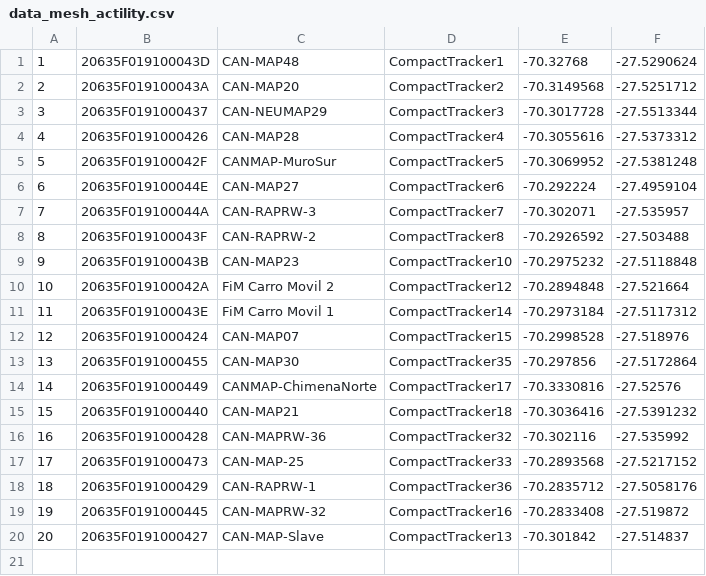
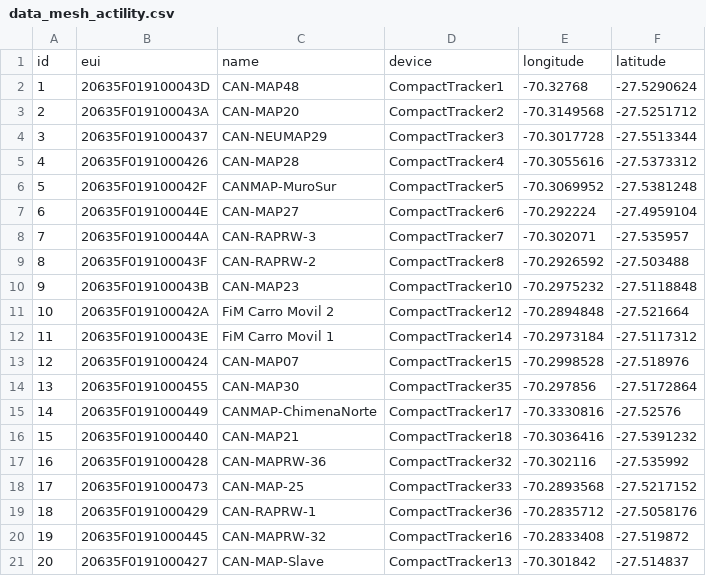
Before and after one commit to May-2024/Devnet-tasks, a CSV file: Importaciones/data_mesh_actility.csv, drawn as a sheet; the diff names each change by its address in the sheet, - before the commit and + after, or states it on an @@ line.

```diff
--- a/Importaciones/data_mesh_actility.csv
+++ b/Importaciones/data_mesh_actility.csv
+row 1: id | eui | name | device | longitude | latitude
```
Also changed, not shown: 14 other files.
